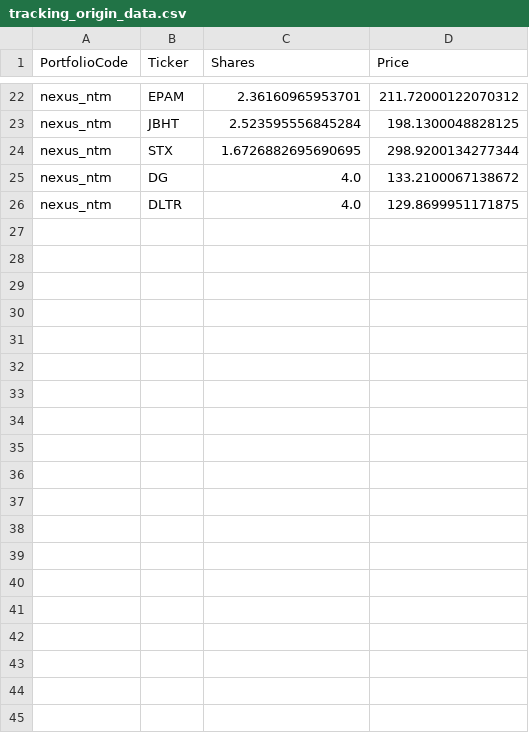
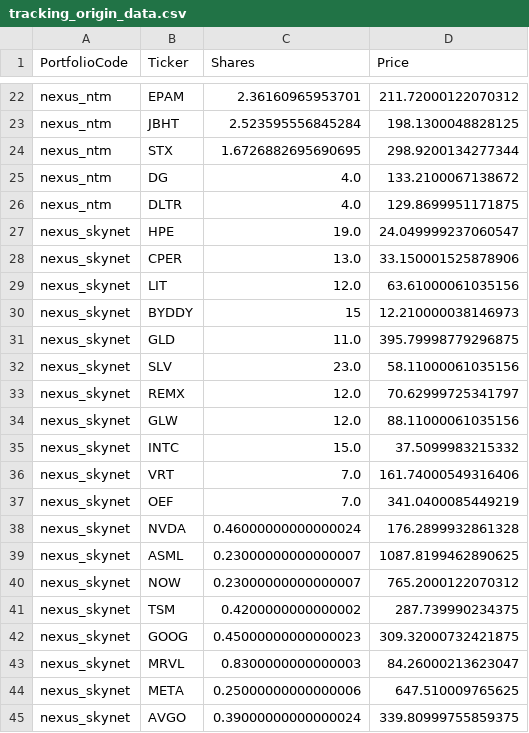
Before and after one commit to Market-Insights-Center/SkyNet, a CSV file: backend/tracking_origin_data.csv, drawn as a sheet; only a part is shown, gaps mark what is left out; the diff covers the shown part only; the diff names each change by its address in the sheet, - before the commit and + after, or states it on an @@ line.

```diff
--- a/backend/tracking_origin_data.csv
+++ b/backend/tracking_origin_data.csv
+row 27: nexus_skynet | HPE | 19.0 | 24.049999237060547
+row 28: nexus_skynet | CPER | 13.0 | 33.150001525878906
+row 29: nexus_skynet | LIT | 12.0 | 63.61000061035156
+row 30: nexus_skynet | BYDDY | 15 | 12.210000038146973
+row 31: nexus_skynet | GLD | 11.0 | 395.79998779296875
+row 32: nexus_skynet | SLV | 23.0 | 58.11000061035156
+row 33: nexus_skynet | REMX | 12.0 | 70.62999725341797
+row 34: nexus_skynet | GLW | 12.0 | 88.11000061035156
+row 35: nexus_skynet | INTC | 15.0 | 37.5099983215332
+row 36: nexus_skynet | VRT | 7.0 | 161.74000549316406
+row 37: nexus_skynet | OEF | 7.0 | 341.0400085449219
+row 38: nexus_skynet | NVDA | 0.46000000000000024 | 176.2899932861328
+row 39: nexus_skynet | ASML | 0.23000000000000007 | 1087.8199462890625
+row 40: nexus_skynet | NOW | 0.23000000000000007 | 765.2000122070312
+row 41: nexus_skynet | TSM | 0.4200000000000002 | 287.739990234375
+row 42: nexus_skynet | GOOG | 0.45000000000000023 | 309.32000732421875
+row 43: nexus_skynet | MRVL | 0.8300000000000003 | 84.26000213623047
+row 44: nexus_skynet | META | 0.25000000000000006 | 647.510009765625
+row 45: nexus_skynet | AVGO | 0.39000000000000024 | 339.80999755859375
```
Also changed, not shown: 31 added rows elsewhere in this file, backend/data/tier_limits.csv, backend/nexus_portfolios.csv, 22 other files.
